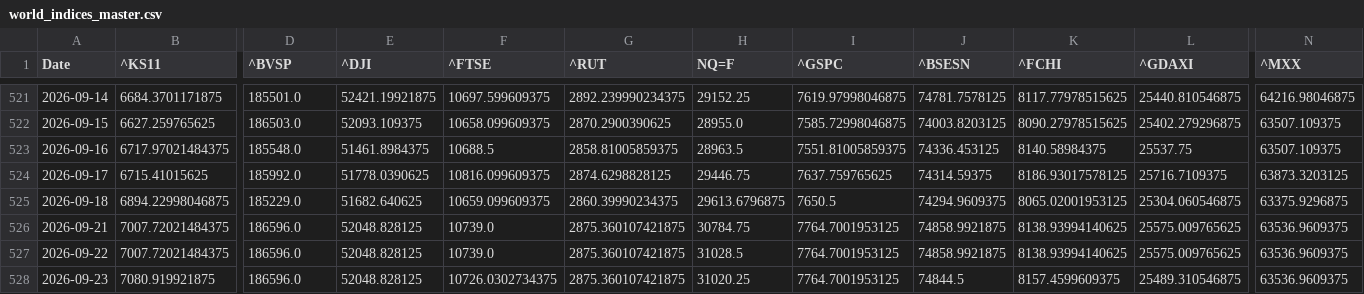
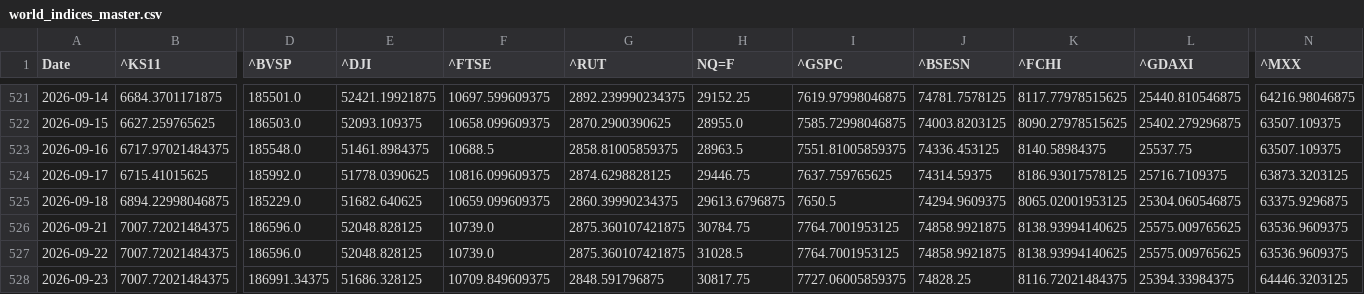
Before and after one commit to rhtjn3-sketch/Stock-Analysis, a CSV file: world_indices_master.csv, drawn as a sheet; only a part is shown, gaps mark what is left out; the diff covers the shown part only; the diff names each change by its address in the sheet, - before the commit and + after, or states it on an @@ line.

Commit message:
Automated Market Data Update

```diff
--- a/world_indices_master.csv
+++ b/world_indices_master.csv
-B528 (^KS11): 7080.919921875
+B528 (^KS11): 7007.72021484375
-D528 (^BVSP): 186596.0
+D528 (^BVSP): 186991.34375
-E528 (^DJI): 52048.828125
+E528 (^DJI): 51686.328125
-F528 (^FTSE): 10726.0302734375
+F528 (^FTSE): 10709.849609375
-G528 (^RUT): 2875.360107421875
+G528 (^RUT): 2848.591796875
-H528 (NQ=F): 31020.25
+H528 (NQ=F): 30817.75
-I528 (^GSPC): 7764.7001953125
+I528 (^GSPC): 7727.06005859375
-J528 (^BSESN): 74844.5
+J528 (^BSESN): 74828.25
-K528 (^FCHI): 8157.4599609375
+K528 (^FCHI): 8116.72021484375
-L528 (^GDAXI): 25489.310546875
+L528 (^GDAXI): 25394.33984375
-N528 (^MXX): 63536.9609375
+N528 (^MXX): 64446.3203125
```
Also changed, not shown: 5 edited cells elsewhere in this file, macro_master.csv, nifty_indices_master.csv, 4 other files.
